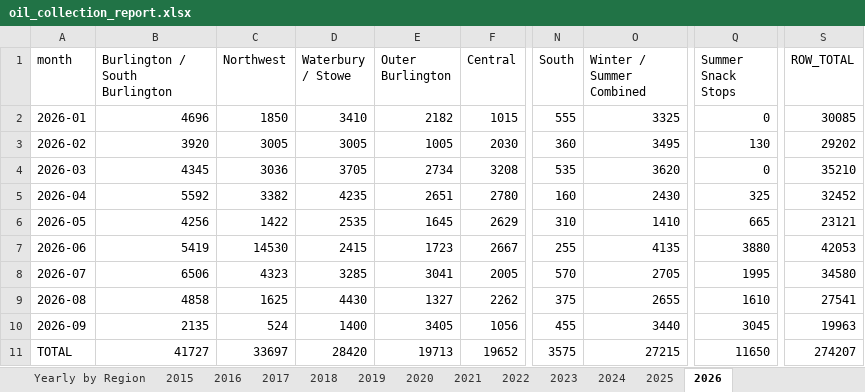
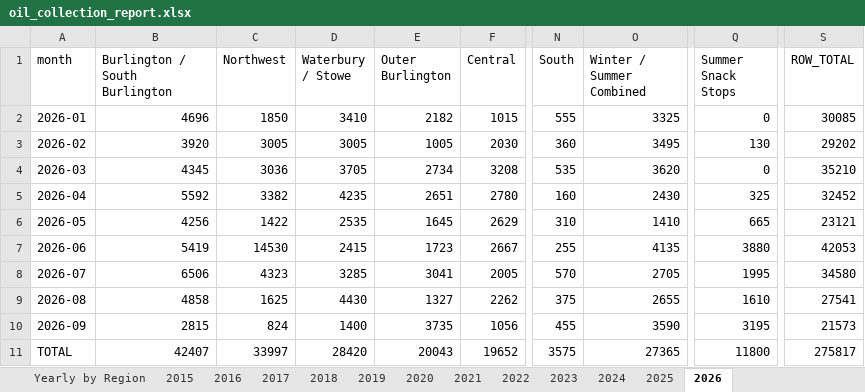
Before and after one commit to burnssargent-eng/blackbear_dashboard, an Excel workbook: oil_collection_report.xlsx, sheet 2026, drawn as a sheet; only a part is shown, gaps mark what is left out; values as stored, in another font and other column widths than the file's, no borders; the diff names each change by its address in the sheet, - before the commit and + after, or states it on an @@ line.

```diff
--- a/oil_collection_report.xlsx (sheet 2026)
+++ b/oil_collection_report.xlsx (sheet 2026)
-B10 (Burlington / South Burlington): 2135
+B10 (Burlington / South Burlington): 2815
-C10 (Northwest): 524
+C10 (Northwest): 824
-E10 (Outer Burlington): 3405
+E10 (Outer Burlington): 3735
-O10 (Winter / Summer Combined): 3440
+O10 (Winter / Summer Combined): 3590
-Q10 (Summer Snack Stops): 3045
+Q10 (Summer Snack Stops): 3195
-S10 (ROW_TOTAL): 19963
+S10 (ROW_TOTAL): 21573
-B11 (Burlington / South Burlington): 41727
+B11 (Burlington / South Burlington): 42407
-C11 (Northwest): 33697
+C11 (Northwest): 33997
-E11 (Outer Burlington): 19713
+E11 (Outer Burlington): 20043
-O11 (Winter / Summer Combined): 27215
+O11 (Winter / Summer Combined): 27365
-Q11 (Summer Snack Stops): 11650
+Q11 (Summer Snack Stops): 11800
-S11 (ROW_TOTAL): 274207
+S11 (ROW_TOTAL): 275817
```
Also changed, not shown: sheet Yearly by Region, sheet Monthly by Region, sheet Yearly by Town, sheet Monthly by Town, sheet Yearly by County, sheet Summer Snack Stops, 5 more sheets, 3 other files.
